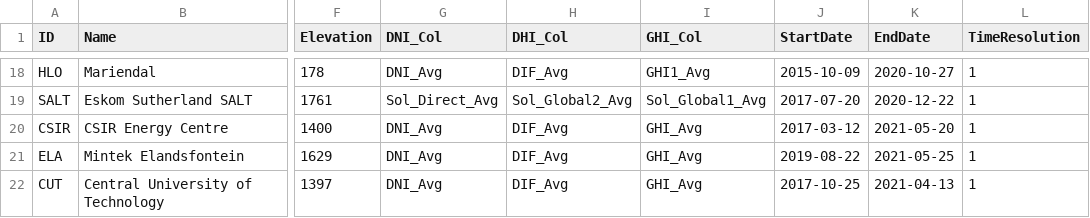
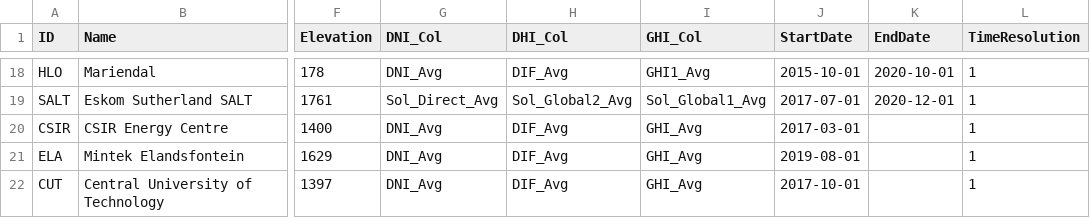
Before and after one commit to jcumbicosr/libinsitu, a CSV file: res/station-info/SAURAN.csv, drawn as a sheet; only a part is shown, gaps mark what is left out; the diff covers the shown part only; the diff names each change by its address in the sheet, - before the commit and + after, or states it on an @@ line.

Commit message:
Updated SAURAN dates based on Matlab NetCDF files

```diff
--- a/res/station-info/SAURAN.csv
+++ b/res/station-info/SAURAN.csv
-J18 (StartDate): 2015-10-09
+J18 (StartDate): 2015-10-01
-K18 (EndDate): 2020-10-27
+K18 (EndDate): 2020-10-01
-J19 (StartDate): 2017-07-20
+J19 (StartDate): 2017-07-01
-K19 (EndDate): 2020-12-22
+K19 (EndDate): 2020-12-01
-J20 (StartDate): 2017-03-12
+J20 (StartDate): 2017-03-01
-K20 (EndDate): 2021-05-20
+K20 (EndDate): (empty)
-J21 (StartDate): 2019-08-22
+J21 (StartDate): 2019-08-01
-K21 (EndDate): 2021-05-25
+K21 (EndDate): (empty)
-J22 (StartDate): 2017-10-25
+J22 (StartDate): 2017-10-01
-K22 (EndDate): 2021-04-13
+K22 (EndDate): (empty)
```
Also changed, not shown: 32 edited cells elsewhere in this file, 1 other file.
